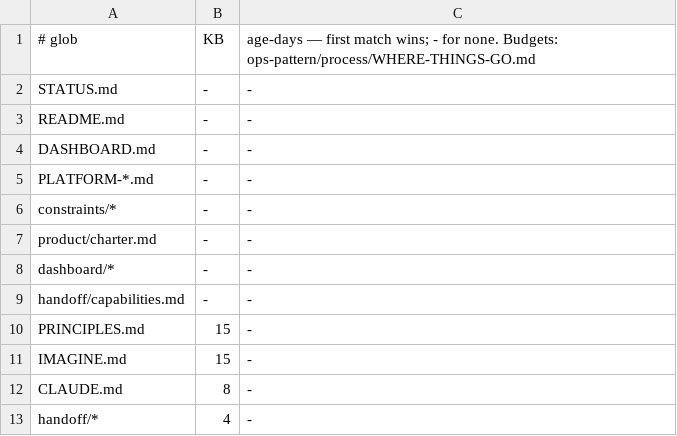
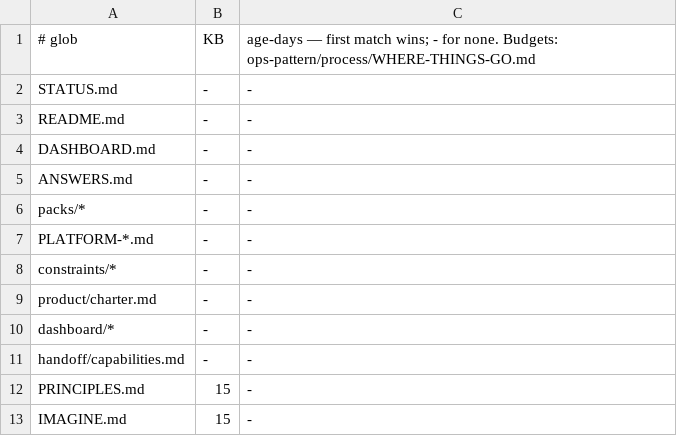
Before and after one commit to donlafranchi/socialus-plan, a TSV file: scripts/budgets.tsv, drawn as a sheet; only a part is shown; the shorter side is filled out with more unchanged rows; the diff names each change by its address in the sheet, - before the commit and + after, or states it on an @@ line.

```diff
--- a/scripts/budgets.tsv
+++ b/scripts/budgets.tsv
+row 5: ANSWERS.md | - | -
+row 6: packs/* | - | -
```
Also changed, not shown: 7 other files.
